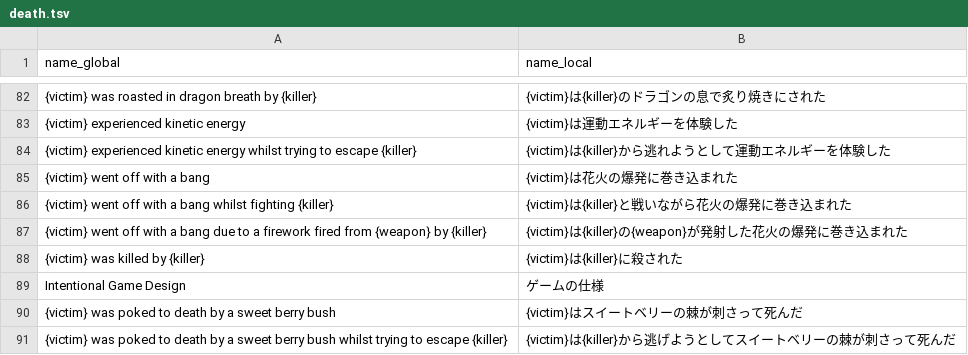
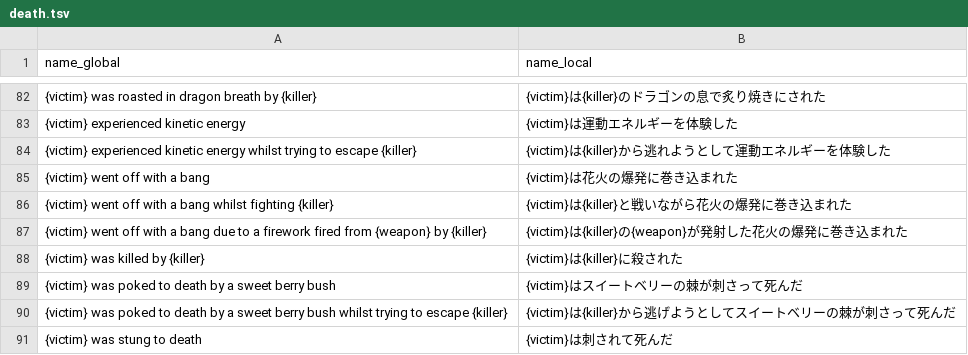
Before and after one commit to Gakuto1112/MinecraftDiscordChatSync, a TSV file: plugins/data/death.tsv, drawn as a sheet; only a part is shown, gaps mark what is left out; the shorter side is filled out with more unchanged rows; the diff names each change by its address in the sheet, - before the commit and + after, or states it on an @@ line.

```diff
--- a/plugins/data/death.tsv
+++ b/plugins/data/death.tsv
-row 89: Intentional Game Design | ゲームの仕様
```
Also changed, not shown: plugins/data/entity.tsv, 2 other files.
